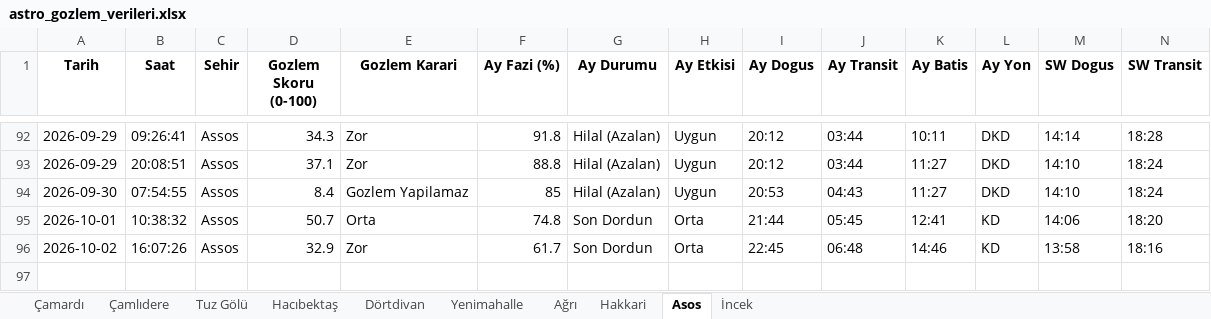
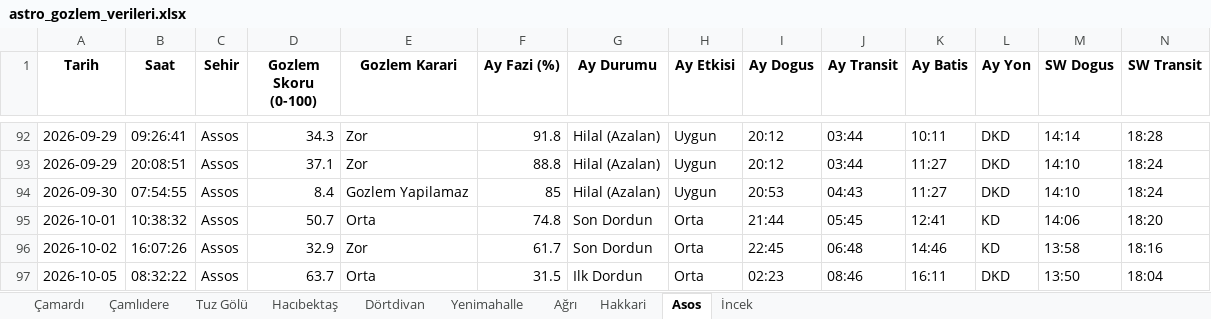
Before and after one commit to muhdogan-max/astro-gozlem, an Excel workbook: HavaTakip/astro_gozlem_verileri.xlsx, sheet Asos, drawn as a sheet; only a part is shown, gaps mark what is left out; values as stored, in another font and other column widths than the file's, no borders; rows hold the shown columns only; the diff names each change by its address in the sheet, - before the commit and + after, or states it on an @@ line.

```diff
--- a/HavaTakip/astro_gozlem_verileri.xlsx (sheet Asos)
+++ b/HavaTakip/astro_gozlem_verileri.xlsx (sheet Asos)
+row 97: 2026-10-05 | 08:32:22 | Assos | 63.7 | Orta | 31.5 | Ilk Dordun | Orta | 02:23 | 08:46 | 16:11 | DKD | 13:50 | 18:04
```
Also changed, not shown: sheet Dörtdivan, sheet İncek, sheet Çamardı, sheet Tuz Gölü, sheet Yenimahalle, sheet Hacıbektaş, 3 more sheets.
